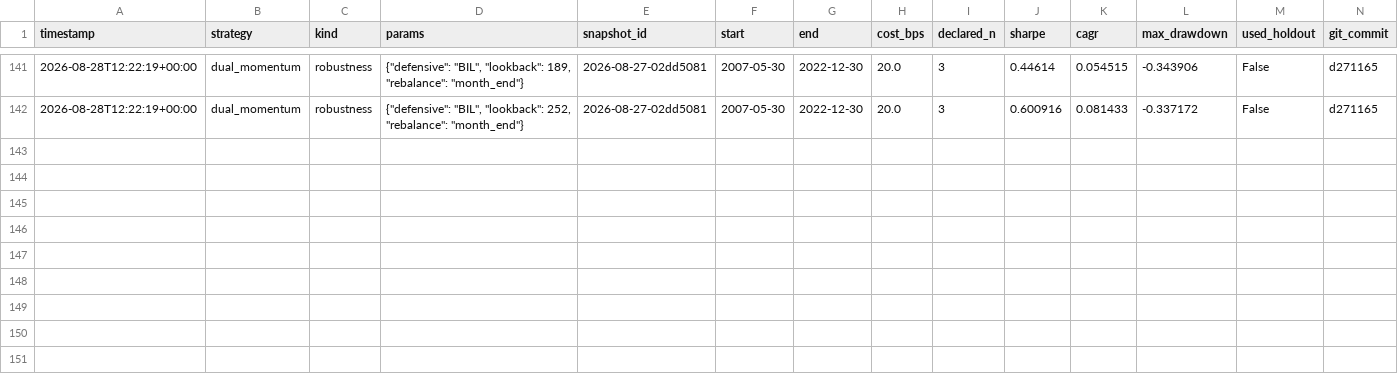
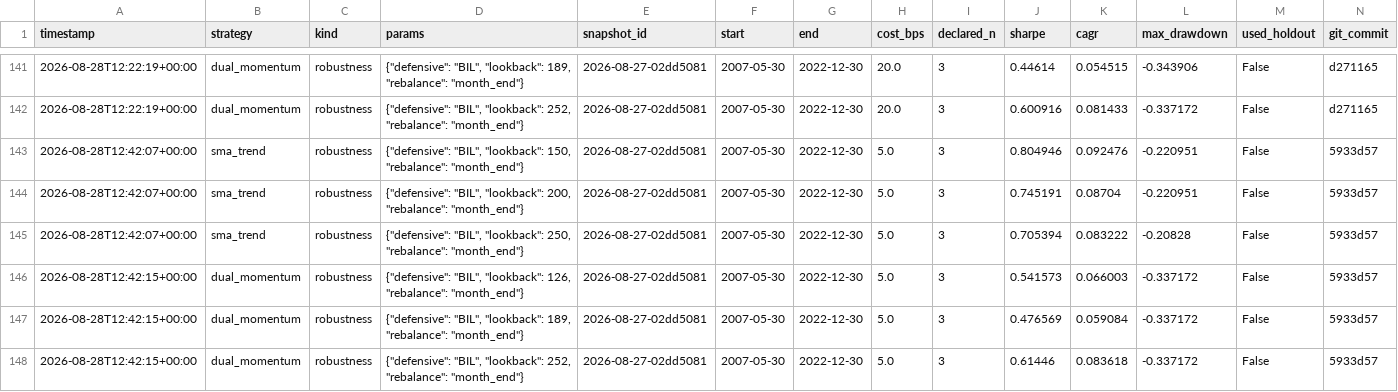
Before and after one commit to bemorse92/tradingalgo, a CSV file: results/trials.csv, drawn as a sheet; only a part is shown, gaps mark what is left out; rows hold the shown columns only; the diff names each change by its address in the sheet, - before the commit and + after, or states it on an @@ line.

```diff
--- a/results/trials.csv
+++ b/results/trials.csv
+row 143: 2026-08-28T12:42:07+00:00 | sma_trend | robustness | {"defensive": "BIL", "lookback": 150, "rebalance": "month_end"} | 2026-08-27-02dd5081 | 2007-05-30 | 2022-12-30 | 5.0 | 3 | 0.804946 | 0.092476 | -0.220951 | False | 5933d57
+row 144: 2026-08-28T12:42:07+00:00 | sma_trend | robustness | {"defensive": "BIL", "lookback": 200, "rebalance": "month_end"} | 2026-08-27-02dd5081 | 2007-05-30 | 2022-12-30 | 5.0 | 3 | 0.745191 | 0.08704 | -0.220951 | False | 5933d57
+row 145: 2026-08-28T12:42:07+00:00 | sma_trend | robustness | {"defensive": "BIL", "lookback": 250, "rebalance": "month_end"} | 2026-08-27-02dd5081 | 2007-05-30 | 2022-12-30 | 5.0 | 3 | 0.705394 | 0.083222 | -0.20828 | False | 5933d57
+row 146: 2026-08-28T12:42:15+00:00 | dual_momentum | robustness | {"defensive": "BIL", "lookback": 126, "rebalance": "month_end"} | 2026-08-27-02dd5081 | 2007-05-30 | 2022-12-30 | 5.0 | 3 | 0.541573 | 0.066003 | -0.337172 | False | 5933d57
+row 147: 2026-08-28T12:42:15+00:00 | dual_momentum | robustness | {"defensive": "BIL", "lookback": 189, "rebalance": "month_end"} | 2026-08-27-02dd5081 | 2007-05-30 | 2022-12-30 | 5.0 | 3 | 0.476569 | 0.059084 | -0.337172 | False | 5933d57
+row 148: 2026-08-28T12:42:15+00:00 | dual_momentum | robustness | {"defensive": "BIL", "lookback": 252, "rebalance": "month_end"} | 2026-08-27-02dd5081 | 2007-05-30 | 2022-12-30 | 5.0 | 3 | 0.61446 | 0.083618 | -0.337172 | False | 5933d57
```
Also changed, not shown: 16 other files.
